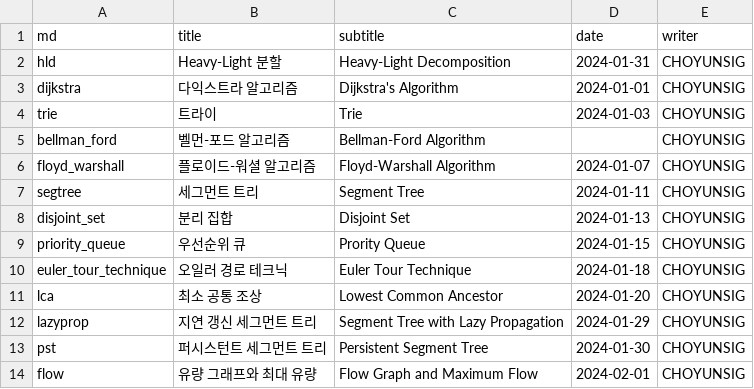
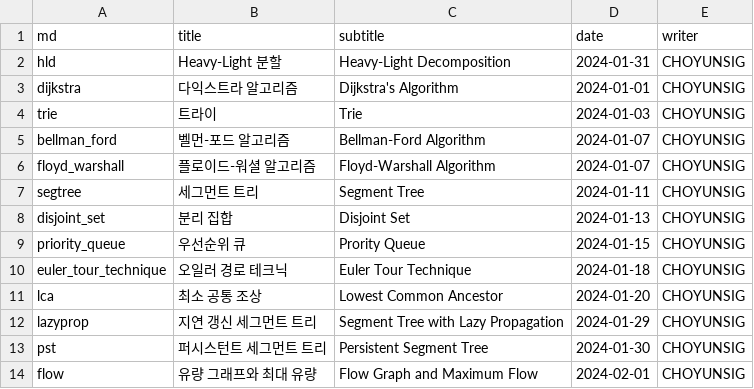
Before and after one commit to CHOYUNSIG/algorithm_with_bojtag, a CSV file: public/csv/posts.csv, drawn as a sheet.

```diff
--- a/public/csv/posts.csv
+++ b/public/csv/posts.csv
@@ -4,3 +4,3 @@ dijkstra,다익스트라 알고리즘,Dijkstra's Algorithm,2024-01-01,CHOYUNSIG
 trie,트라이,Trie,2024-01-03,CHOYUNSIG
-bellman_ford,벨먼-포드 알고리즘,Bellman-Ford Algorithm,,CHOYUNSIG
+bellman_ford,벨먼-포드 알고리즘,Bellman-Ford Algorithm,2024-01-07,CHOYUNSIG
 floyd_warshall,플로이드-워셜 알고리즘,Floyd-Warshall Algorithm,2024-01-07,CHOYUNSIG
```
Also changed, not shown: public/csv/group.csv, public/csv/related.csv, 13 other files.
